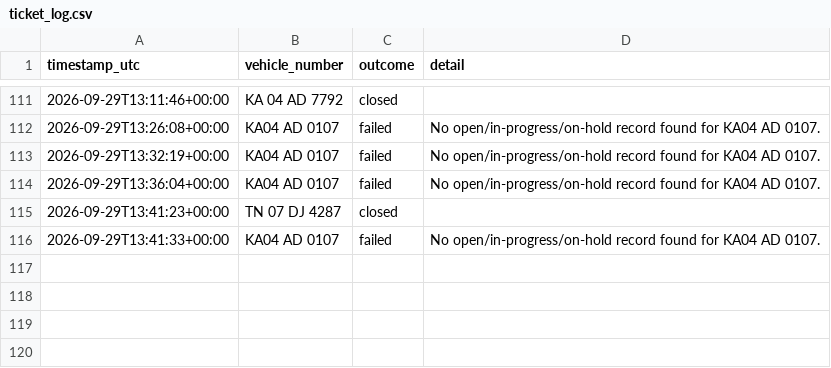
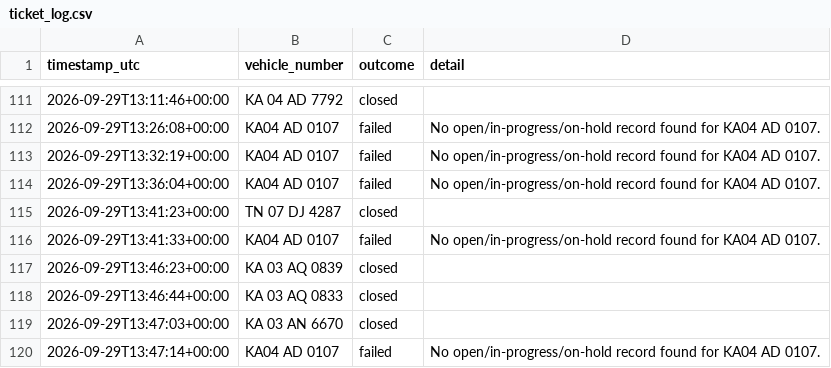
Before and after one commit to Lipsita-Panda/Fyn-Ticket-Closing-Automation, a CSV file: logs/ticket_log.csv, drawn as a sheet; only a part is shown, gaps mark what is left out; the diff names each change by its address in the sheet, - before the commit and + after, or states it on an @@ line.

```diff
--- a/logs/ticket_log.csv
+++ b/logs/ticket_log.csv
+row 117: 2026-09-29T13:46:23+00:00 | KA 03 AQ 0839 | closed
+row 118: 2026-09-29T13:46:44+00:00 | KA 03 AQ 0833 | closed
+row 119: 2026-09-29T13:47:03+00:00 | KA 03 AN 6670 | closed
+row 120: 2026-09-29T13:47:14+00:00 | KA04 AD 0107 | failed | No open/in-progress/on-hold record found for KA04 AD 0107.
```
